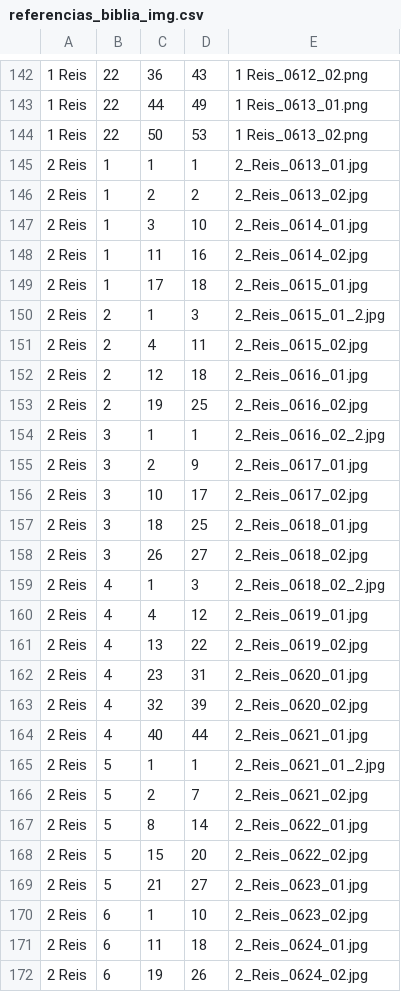
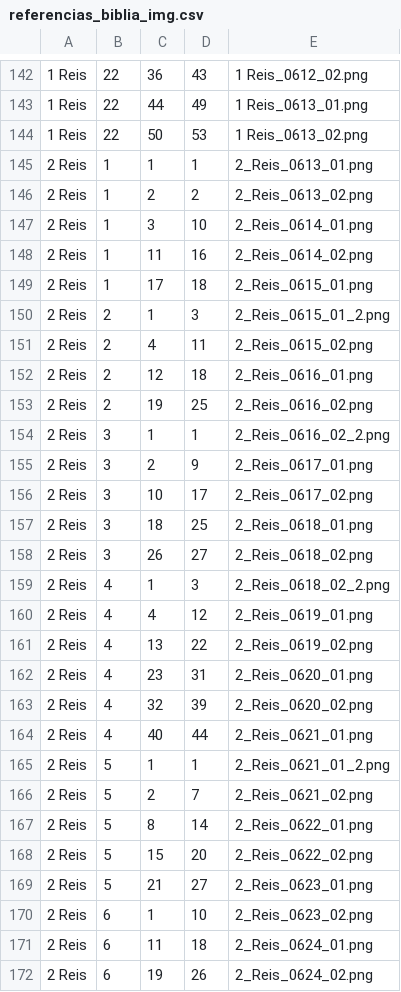
Before and after one commit to ricardogithubb/biblia, a CSV file: referencias_biblia_img.csv, drawn as a sheet; only a part is shown, gaps mark what is left out; the diff covers the shown part only; the diff names each change by its address in the sheet, - before the commit and + after, or states it on an @@ line.

Commit message:
Add files via upload

```diff
--- a/referencias_biblia_img.csv
+++ b/referencias_biblia_img.csv
-E145: 2_Reis_0613_01.jpg
+E145: 2_Reis_0613_01.png
-E146: 2_Reis_0613_02.jpg
+E146: 2_Reis_0613_02.png
-E147: 2_Reis_0614_01.jpg
+E147: 2_Reis_0614_01.png
-E148: 2_Reis_0614_02.jpg
+E148: 2_Reis_0614_02.png
-E149: 2_Reis_0615_01.jpg
+E149: 2_Reis_0615_01.png
-E150: 2_Reis_0615_01_2.jpg
+E150: 2_Reis_0615_01_2.png
-E151: 2_Reis_0615_02.jpg
+E151: 2_Reis_0615_02.png
-E152: 2_Reis_0616_01.jpg
+E152: 2_Reis_0616_01.png
-E153: 2_Reis_0616_02.jpg
+E153: 2_Reis_0616_02.png
-E154: 2_Reis_0616_02_2.jpg
+E154: 2_Reis_0616_02_2.png
-E155: 2_Reis_0617_01.jpg
+E155: 2_Reis_0617_01.png
-E156: 2_Reis_0617_02.jpg
+E156: 2_Reis_0617_02.png
-E157: 2_Reis_0618_01.jpg
+E157: 2_Reis_0618_01.png
-E158: 2_Reis_0618_02.jpg
+E158: 2_Reis_0618_02.png
-E159: 2_Reis_0618_02_2.jpg
+E159: 2_Reis_0618_02_2.png
-E160: 2_Reis_0619_01.jpg
+E160: 2_Reis_0619_01.png
-E161: 2_Reis_0619_02.jpg
+E161: 2_Reis_0619_02.png
-E162: 2_Reis_0620_01.jpg
+E162: 2_Reis_0620_01.png
-E163: 2_Reis_0620_02.jpg
+E163: 2_Reis_0620_02.png
-E164: 2_Reis_0621_01.jpg
+E164: 2_Reis_0621_01.png
-E165: 2_Reis_0621_01_2.jpg
+E165: 2_Reis_0621_01_2.png
-E166: 2_Reis_0621_02.jpg
+E166: 2_Reis_0621_02.png
-E167: 2_Reis_0622_01.jpg
+E167: 2_Reis_0622_01.png
-E168: 2_Reis_0622_02.jpg
+E168: 2_Reis_0622_02.png
-E169: 2_Reis_0623_01.jpg
+E169: 2_Reis_0623_01.png
-E170: 2_Reis_0623_02.jpg
+E170: 2_Reis_0623_02.png
-E171: 2_Reis_0624_01.jpg
+E171: 2_Reis_0624_01.png
-E172: 2_Reis_0624_02.jpg
+E172: 2_Reis_0624_02.png
```
Also changed, not shown: 107 edited cells elsewhere in this file.
